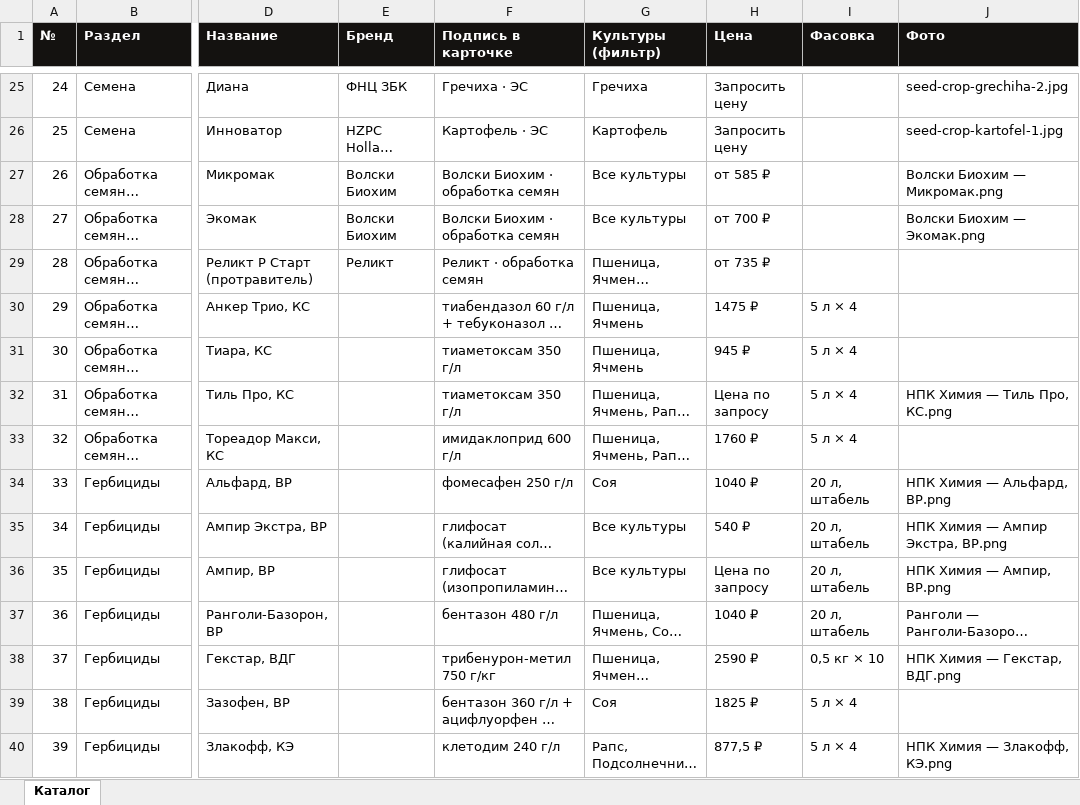
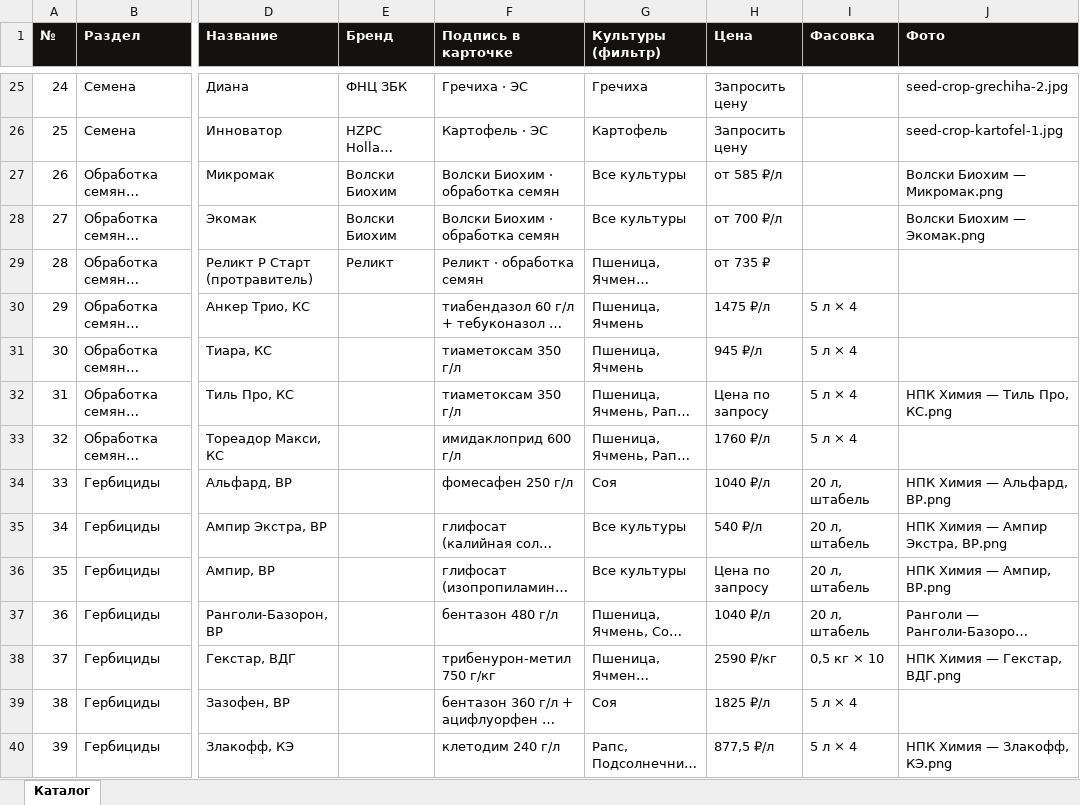
Before and after one commit to fagencymarketing-coder/Saturn, an Excel workbook: catalogs/Saturn-каталог-для-сайта.xlsx, sheet Каталог, drawn as a sheet; only a part is shown, gaps mark what is left out; long unchanged cells end in …; values as stored, in another font and other column widths than the file's, no borders; the diff covers the shown part only; the diff names each change by its address in the sheet, - before the commit and + after, or states it on an @@ line.

```diff
--- a/catalogs/Saturn-каталог-для-сайта.xlsx (sheet Каталог)
+++ b/catalogs/Saturn-каталог-для-сайта.xlsx (sheet Каталог)
-H27 (Цена): от 585 ₽
+H27 (Цена): от 585 ₽/л
-H28 (Цена): от 700 ₽
+H28 (Цена): от 700 ₽/л
-H30 (Цена): 1475 ₽
+H30 (Цена): 1475 ₽/л
-H31 (Цена): 945 ₽
+H31 (Цена): 945 ₽/л
-H33 (Цена): 1760 ₽
+H33 (Цена): 1760 ₽/л
-H34 (Цена): 1040 ₽
+H34 (Цена): 1040 ₽/л
-H35 (Цена): 540 ₽
+H35 (Цена): 540 ₽/л
-H37 (Цена): 1040 ₽
+H37 (Цена): 1040 ₽/л
-H38 (Цена): 2590 ₽
+H38 (Цена): 2590 ₽/кг
-H39 (Цена): 1825 ₽
+H39 (Цена): 1825 ₽/л
-H40 (Цена): 877,5 ₽
+H40 (Цена): 877,5 ₽/л
```
Also changed, not shown: 50 edited cells elsewhere in this sheet, 11 other files.
